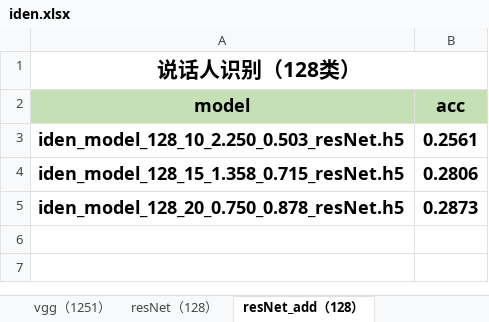
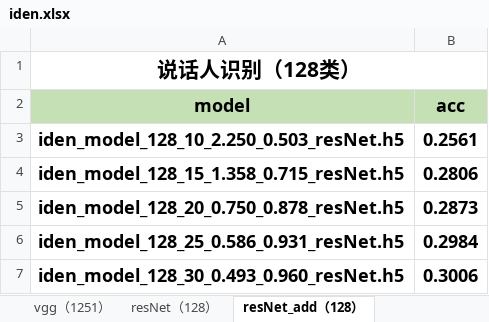
Before and after one commit to qiaoxiaobin2018/VoiceprintRecognition, an Excel workbook: res/iden.xlsx, sheet resNet_add（128）, drawn as a sheet; values as stored, in another font and other column widths than the file's, no borders; charts and pictures not drawn; the diff names each change by its address in the sheet, - before the commit and + after, or states it on an @@ line.

```diff
--- a/res/iden.xlsx (sheet resNet_add（128）)
+++ b/res/iden.xlsx (sheet resNet_add（128）)
+row 6: iden_model_128_25_0.586_0.931_resNet.h5 | 0.2984
+row 7: iden_model_128_30_0.493_0.960_resNet.h5 | 0.3006
```
Also changed, not shown: sheet resNet（128）, sheet vgg（1251）, charts or pictures, res/veri.xlsx, 3 other files.
